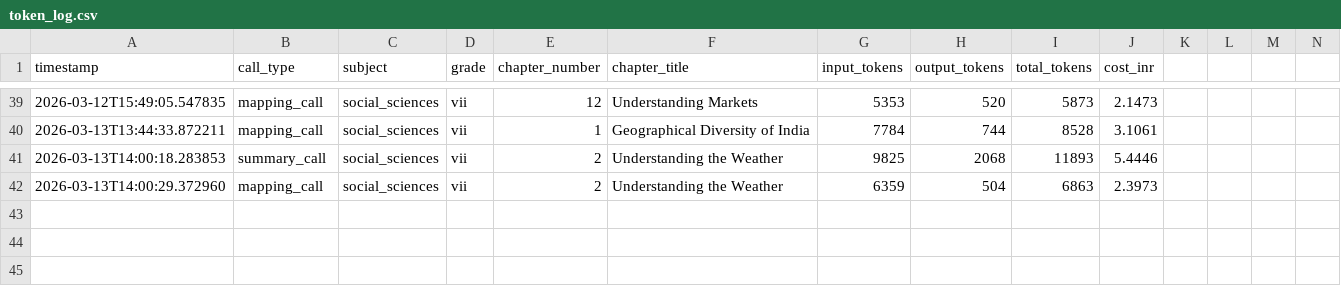
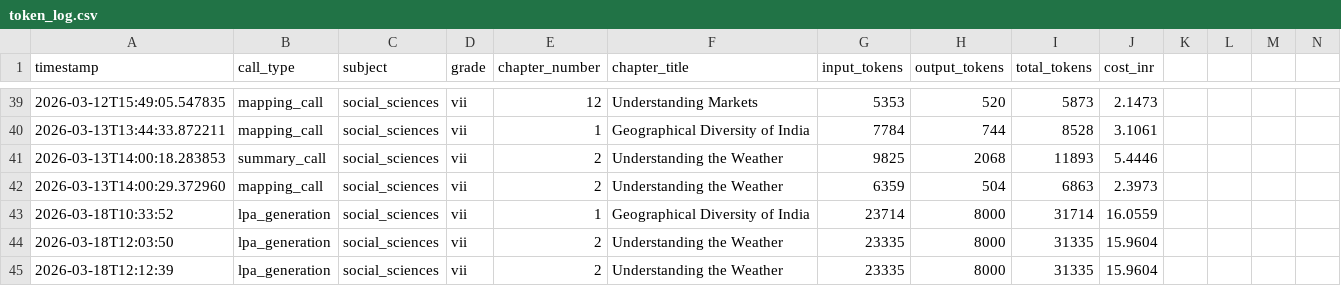
Before and after one commit to kumarradhakrishnan2-hue/Project_Aruvi, a CSV file: knowledge_commons/evaluation_mappings/token_log.csv, drawn as a sheet; only a part is shown, gaps mark what is left out; rows hold the shown columns only; the diff names each change by its address in the sheet, - before the commit and + after, or states it on an @@ line.

```diff
--- a/knowledge_commons/evaluation_mappings/token_log.csv
+++ b/knowledge_commons/evaluation_mappings/token_log.csv
+row 43: 2026-03-18T10:33:52 | lpa_generation | social_sciences | vii | 1 | Geographical Diversity of India | 23714 | 8000 | 31714 | 16.0559
+row 44: 2026-03-18T12:03:50 | lpa_generation | social_sciences | vii | 2 | Understanding the Weather | 23335 | 8000 | 31335 | 15.9604
+row 45: 2026-03-18T12:12:39 | lpa_generation | social_sciences | vii | 2 | Understanding the Weather | 23335 | 8000 | 31335 | 15.9604
```
Also changed, not shown: 2 other files.
